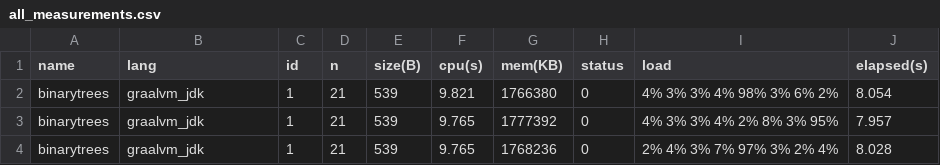
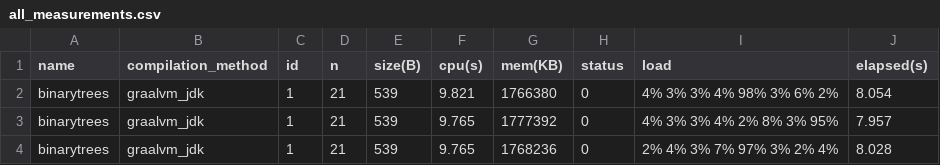
Before and after one commit to cezxx/JitAotBenchmarks, a CSV file: benchmark_results/all_measurements.csv, drawn as a sheet; only a part is shown.

```diff
--- a/benchmark_results/all_measurements.csv
+++ b/benchmark_results/all_measurements.csv
@@ -1,2 +1,2 @@
-name,lang,id,n,size(B),cpu(s),mem(KB),status,load,elapsed(s)
+name,compilation_method,id,n,size(B),cpu(s),mem(KB),status,load,elapsed(s)
 binarytrees,graalvm_jdk,1,21,539,9.821,1766380,0,4% 3% 3% 4% 98% 3% 6% 2%,8.054
```
Also changed, not shown: benchmark_results/app_startup.csv, 16 other files.
